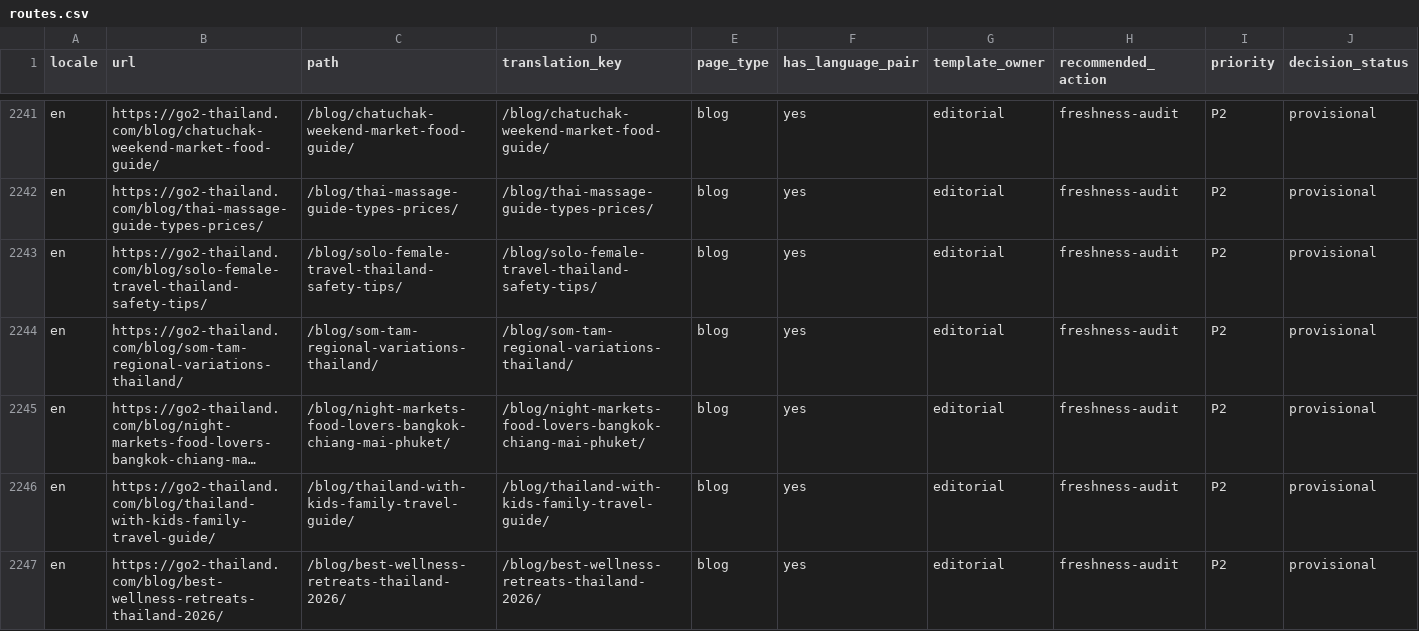
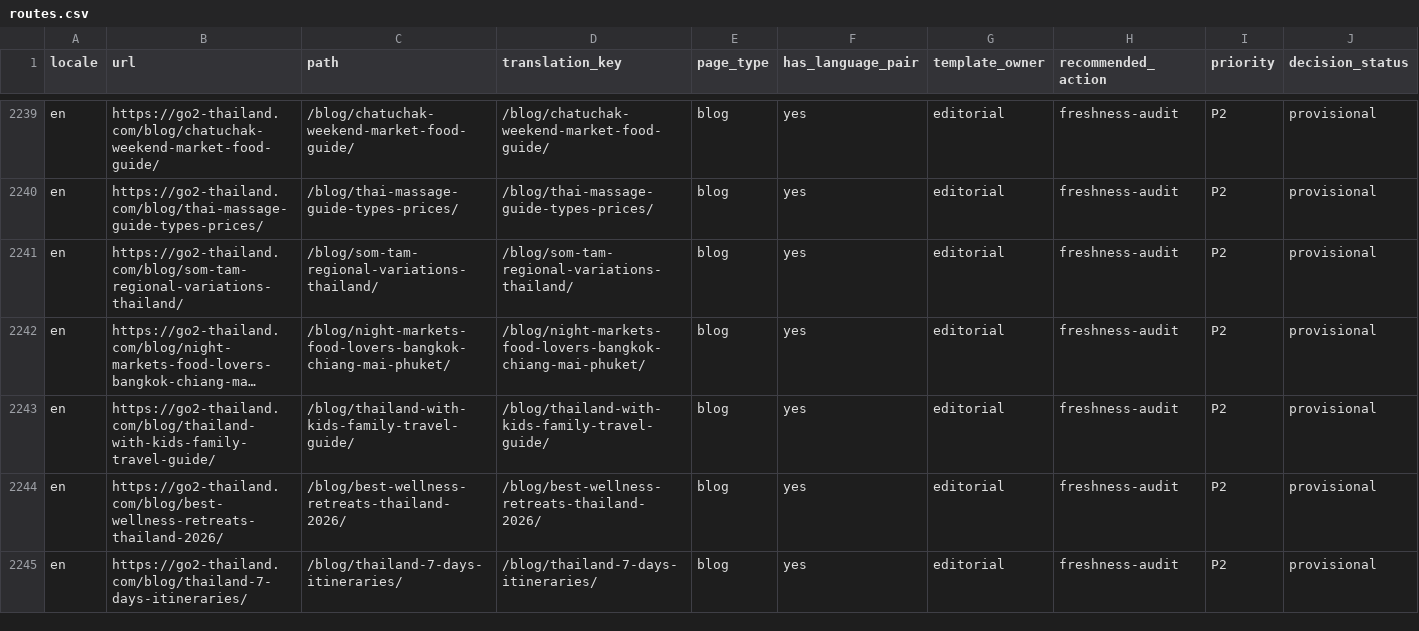
Before and after one commit to MarvinNL046/go2thailand.com, a CSV file: seo/inventory/routes.csv, drawn as a sheet; only a part is shown, gaps mark what is left out; the shorter side is filled out with more unchanged rows; long unchanged cells end in …; rows hold the shown columns only; the diff covers the shown part only; the diff names each change by its address in the sheet, - before the commit and + after, or states it on an @@ line.

```diff
--- a/seo/inventory/routes.csv
+++ b/seo/inventory/routes.csv
-row 2243: en | https://go2-thailand.com/blog/solo-female-travel-thailand-safety-tips/ | /blog/solo-female-travel-thailand-safety-tips/ | /blog/solo-female-travel-thailand-safety-tips/ | blog | yes | editorial | freshness-audit | P2 | provisional
```
Also changed, not shown: 5 removed rows and 6 edited cells elsewhere in this file, seo/keywords-en.csv, 30 other files.
